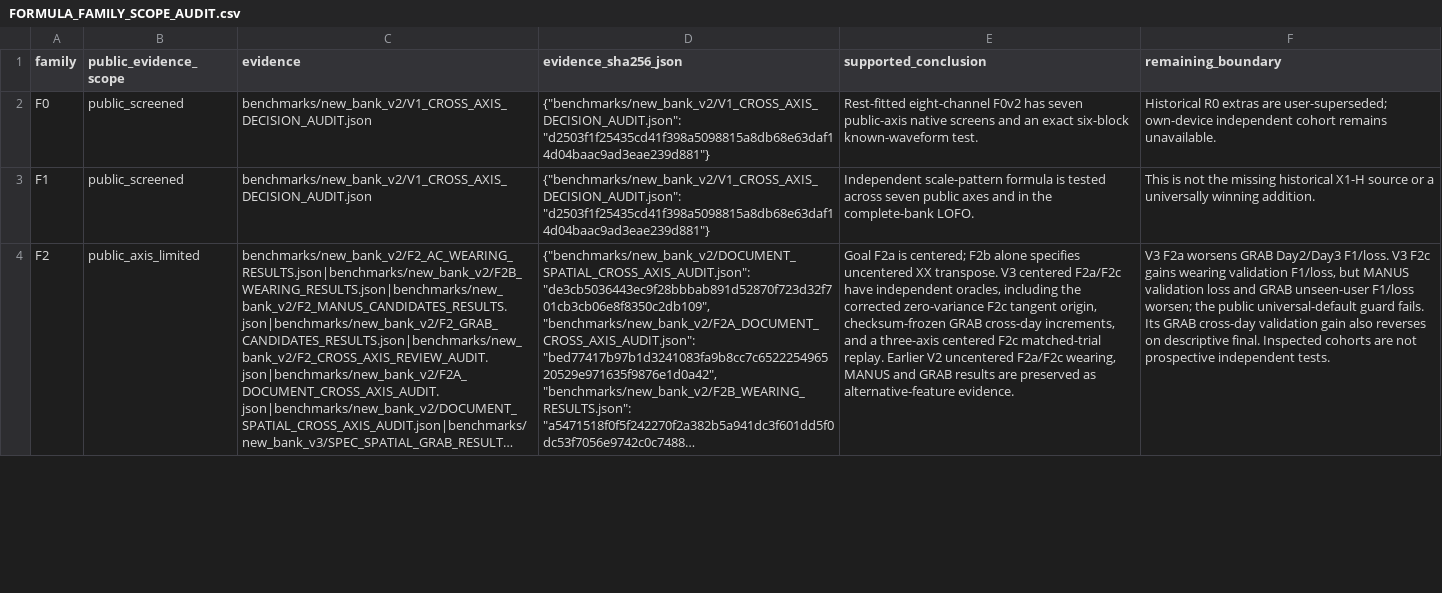
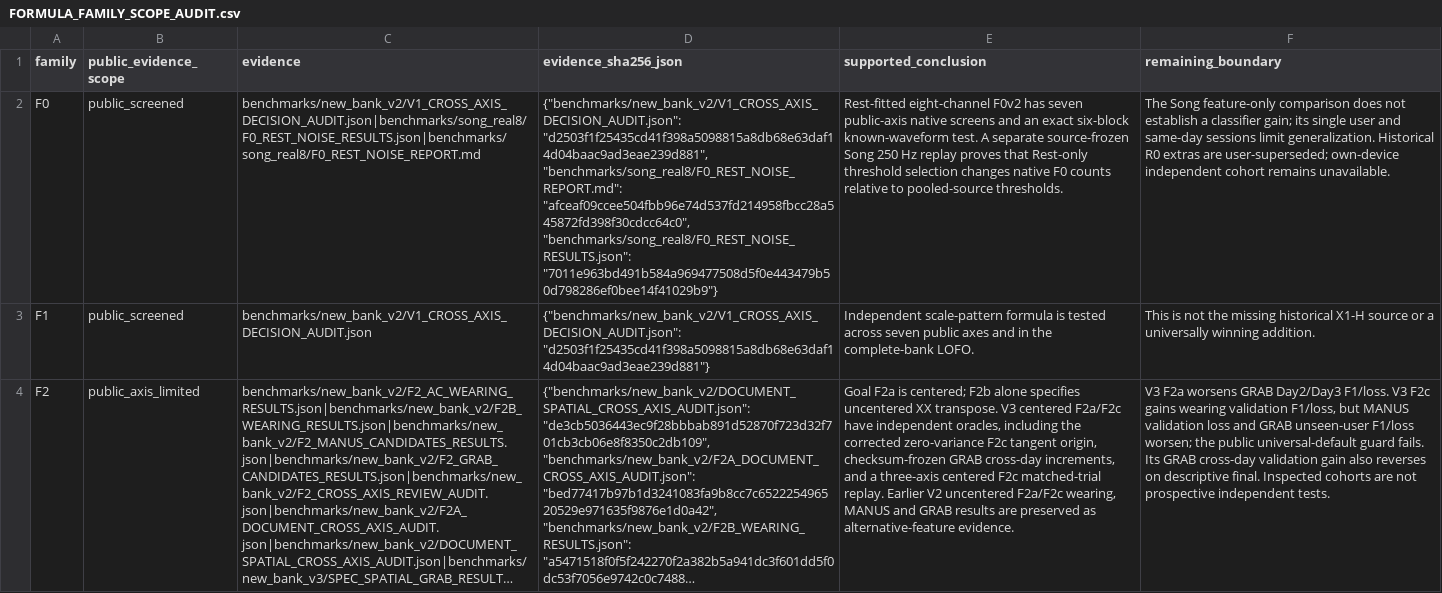
Before and after one commit to boyandong/emg-imu-human-in-the-loop, a CSV file: emgimu_classifier/feature_bank/FORMULA_FAMILY_SCOPE_AUDIT.csv, drawn as a sheet; only a part is shown; long unchanged cells end in …; the diff names each change by its address in the sheet, - before the commit and + after, or states it on an @@ line.

```diff
--- a/emgimu_classifier/feature_bank/FORMULA_FAMILY_SCOPE_AUDIT.csv
+++ b/emgimu_classifier/feature_bank/FORMULA_FAMILY_SCOPE_AUDIT.csv
-C2 (evidence): benchmarks/new_bank_v2/V1_CROSS_AXIS_DECISION_AUDIT.json
+C2 (evidence): benchmarks/new_bank_v2/V1_CROSS_AXIS_DECISION_AUDIT.json|benchmarks/song_real8/F0_REST_NOISE_RESULTS.json|benchmarks/song_real8/F0_REST_NOISE_REPORT.md
-D2 (evidence_sha256_json): {"benchmarks/new_bank_v2/V1_CROSS_AXIS_DECISION_AUDIT.json": "d2503f1f25435cd41f398a5098815a8db68e63daf14d04baac9ad3eae239d881"}
+D2 (evidence_sha256_json): {"benchmarks/new_bank_v2/V1_CROSS_AXIS_DECISION_AUDIT.json": "d2503f1f25435cd41f398a5098815a8db68e63daf14d04baac9ad3eae239d881", "benchmarks/song_real8/F0_REST_NOISE_REPORT.md": "afceaf09ccee504fbb96e74d537fd214958fbcc28a545872fd398f30cdcc64c0", "benchmarks/song_real8/F0_REST_NOISE_RESULTS.json": "7011e963bd491b584a969477508d5f0e443479b50d798286ef0bee14f41029b9"}
-E2 (supported_conclusion): …known-waveform test.
+E2 (supported_conclusion): …known-waveform test. A separate source-frozen Song 250 Hz replay proves that Rest-only threshold selection changes native F0 counts relative to pooled-source thresholds.
-F2 (remaining_boundary): Historical R0…
+F2 (remaining_boundary): The Song feature-only comparison does not establish a classifier gain; its single user and same-day sessions limit generalization. Historical R0…
```
Also changed, not shown: emgimu_classifier/feature_bank/FORMULA_IMPLEMENTATION_AUDIT.csv, emgimu_classifier/feature_bank/FORMULA_SUBSECTION_COVERAGE_AUDIT.csv, 16 other files.
